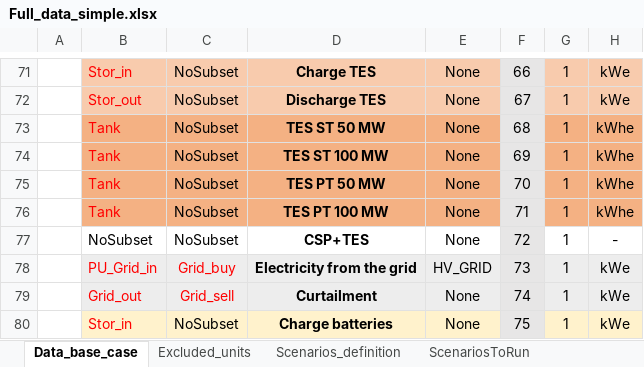
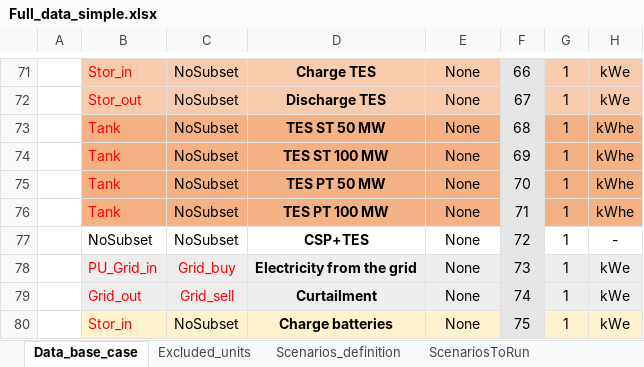
Before and after one commit to njbca/OptiPlant, an Excel workbook: data/Full_model/model_inputs/Full_data_simple.xlsx, sheet Data_base_case, drawn as a sheet; only a part is shown, gaps mark what is left out; values as stored, in another font and other column widths than the file's, no borders; the diff names each change by its address in the sheet, - before the commit and + after, or states it on an @@ line.

```diff
--- a/data/Full_model/model_inputs/Full_data_simple.xlsx (sheet Data_base_case)
+++ b/data/Full_model/model_inputs/Full_data_simple.xlsx (sheet Data_base_case)
-E78: HV_GRID
+E78: None
```
Also changed, not shown: 6 other files.
